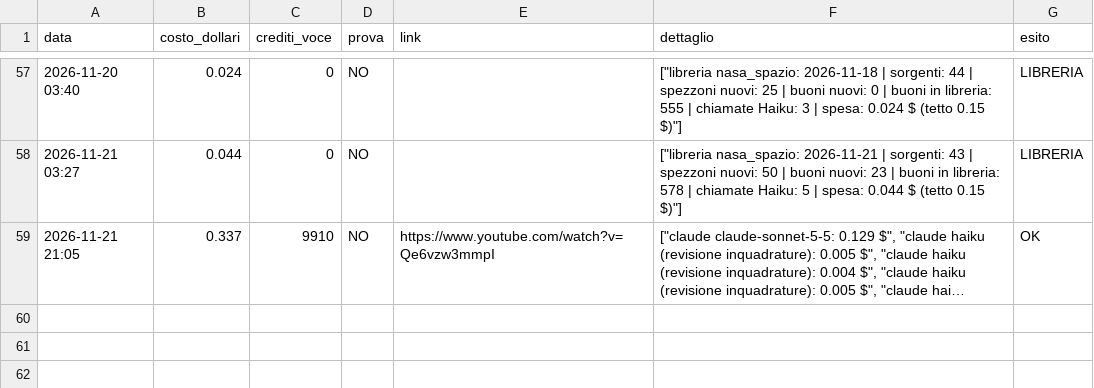
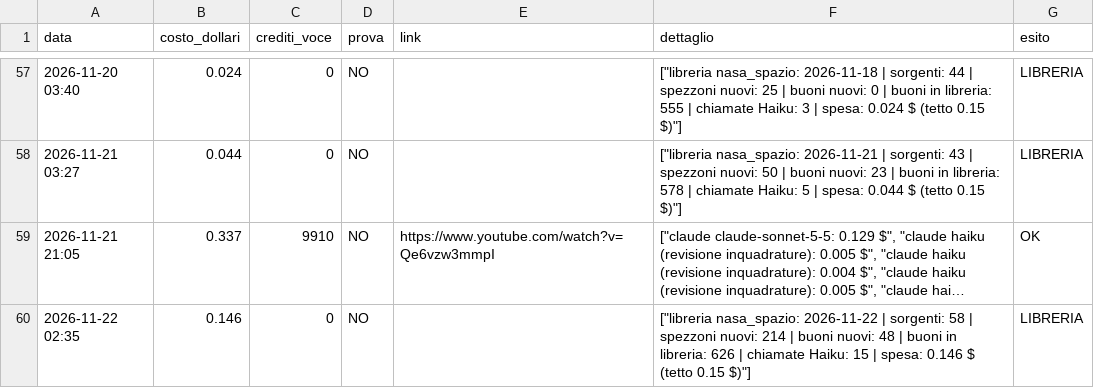
Before and after one commit to gggweb23-gif/ambience, a TSV file: coach/costi/orbital_days.tsv, drawn as a sheet; only a part is shown, gaps mark what is left out; long unchanged cells end in …; the diff names each change by its address in the sheet, - before the commit and + after, or states it on an @@ line.

Commit message:
Libreria clip (giro giornaliero)

```diff
--- a/coach/costi/orbital_days.tsv
+++ b/coach/costi/orbital_days.tsv
+row 60: 2026-11-22 02:35 | 0.146 | 0 | NO |  | ["libreria nasa_spazio: 2026-11-22 | sorgenti: 58 | spezzoni nuovi: 214 | buoni nuovi: 48 | buoni in libreria: 626 | chiamate Haiku: 15 | spesa: 0.146 $ (tetto 0.15 $)"] | LIBRERIA
```
Also changed, not shown: 3 other files.
